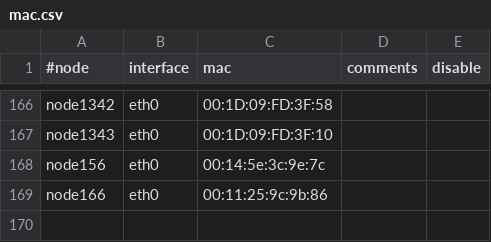
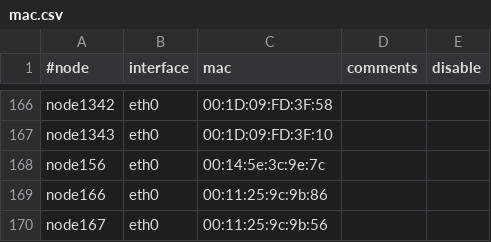
Before and after one commit to broadinstitute/APSGhistory, a CSV file: xcat2/tables/mac.csv, drawn as a sheet; only a part is shown, gaps mark what is left out; the diff names each change by its address in the sheet, - before the commit and + after, or states it on an @@ line.

```diff
--- a/xcat2/tables/mac.csv
+++ b/xcat2/tables/mac.csv
+row 170: node167 | eth0 | 00:11:25:9c:9b:56
```
Also changed, not shown: xcat2/tables/auditlog.csv, xcat2/tables/chain.csv, 3 other files.
